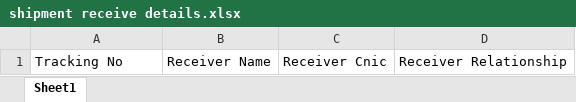
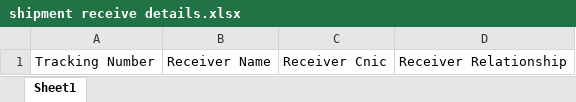
Before and after one commit to NajamNazar712/sonic, an Excel workbook: public/file/shipment receive details.xlsx, sheet Sheet1, drawn as a sheet; values as stored, in another font and other column widths than the file's, no borders; the diff names each change by its address in the sheet, - before the commit and + after, or states it on an @@ line.

```diff
--- a/public/file/shipment receive details.xlsx (sheet Sheet1)
+++ b/public/file/shipment receive details.xlsx (sheet Sheet1)
-A1: Tracking No
+A1: Tracking Number
```
Also changed, not shown: 1 other file.
